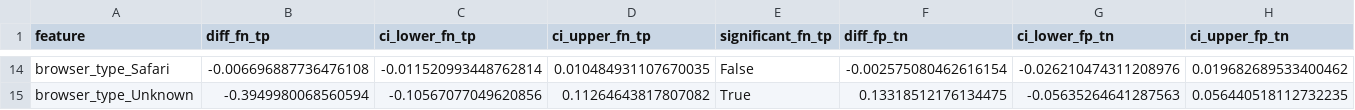
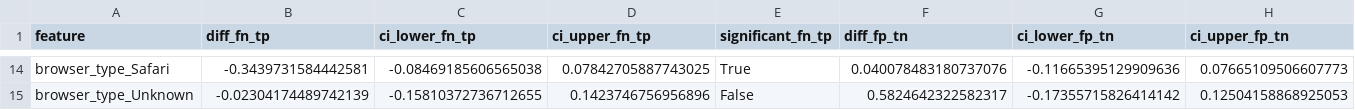
Before and after one commit to lolasurleweb/ai_intrusion_detection_system, a CSV file: reports/figures/feature_masks/feature_mask_significance.csv, drawn as a sheet; only a part is shown, gaps mark what is left out; the diff covers the shown part only; the diff names each change by its address in the sheet, - before the commit and + after, or states it on an @@ line.

```diff
--- a/reports/figures/feature_masks/feature_mask_significance.csv
+++ b/reports/figures/feature_masks/feature_mask_significance.csv
-B14 (diff_fn_tp): -0.006696887736476108
+B14 (diff_fn_tp): -0.3439731584442581
-C14 (ci_lower_fn_tp): -0.011520993448762814
+C14 (ci_lower_fn_tp): -0.08469185606565038
-D14 (ci_upper_fn_tp): 0.010484931107670035
+D14 (ci_upper_fn_tp): 0.07842705887743025
-E14 (significant_fn_tp): False
+E14 (significant_fn_tp): True
-F14 (diff_fp_tn): -0.002575080462616154
+F14 (diff_fp_tn): 0.040078483180737076
-G14 (ci_lower_fp_tn): -0.026210474311208976
+G14 (ci_lower_fp_tn): -0.11665395129909636
-H14 (ci_upper_fp_tn): 0.019682689533400462
+H14 (ci_upper_fp_tn): 0.07665109506607773
-B15 (diff_fn_tp): -0.3949980068560594
+B15 (diff_fn_tp): -0.02304174489742139
-C15 (ci_lower_fn_tp): -0.10567077049620856
+C15 (ci_lower_fn_tp): -0.15810372736712655
-D15 (ci_upper_fn_tp): 0.11264643817807082
+D15 (ci_upper_fn_tp): 0.1423746756956896
-E15 (significant_fn_tp): True
+E15 (significant_fn_tp): False
-F15 (diff_fp_tn): 0.13318512176134475
+F15 (diff_fp_tn): 0.5824642322582317
-G15 (ci_lower_fp_tn): -0.05635264641287563
+G15 (ci_lower_fp_tn): -0.17355715826414142
-H15 (ci_upper_fp_tn): 0.056440518112732235
+H15 (ci_upper_fp_tn): 0.12504158868925053
```
Also changed, not shown: 80 edited cells elsewhere in this file, reports/cv_summary/bayesopt_results.csv, reports/figures/feature_masks/feature_mask_means_stds.csv, 39 other files.
